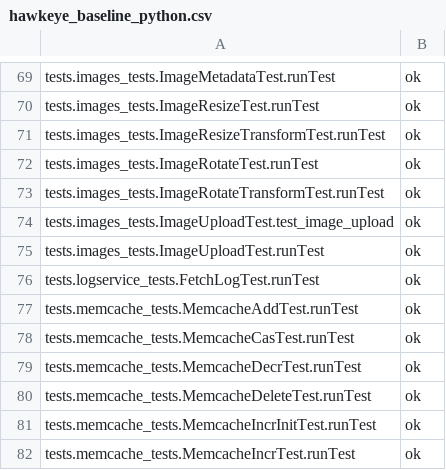
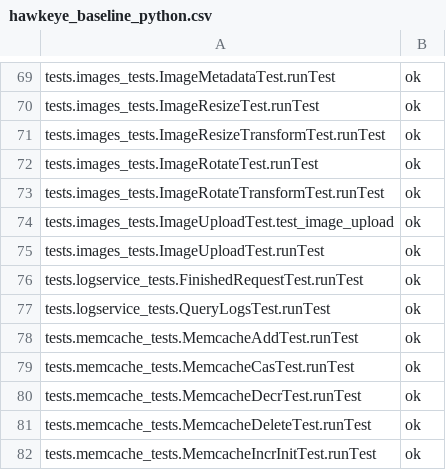
Before and after one commit to AppScale/hawkeye, a CSV file: test-suite/hawkeye_baseline_python.csv, drawn as a sheet; only a part is shown, gaps mark what is left out; the shorter side is filled out with more unchanged rows.

Commit message:
Use LogService to check if request completed

```diff
--- a/test-suite/hawkeye_baseline_python.csv
+++ b/test-suite/hawkeye_baseline_python.csv
@@ -75,3 +75,4 @@ tests.images_tests.ImageUploadTest.test_image_upload,ok
 tests.images_tests.ImageUploadTest.runTest,ok
-tests.logservice_tests.FetchLogTest.runTest,ok
+tests.logservice_tests.FinishedRequestTest.runTest,ok
+tests.logservice_tests.QueryLogsTest.runTest,ok
 tests.memcache_tests.MemcacheAddTest.runTest,ok
```
Also changed, not shown: 2 other files.
